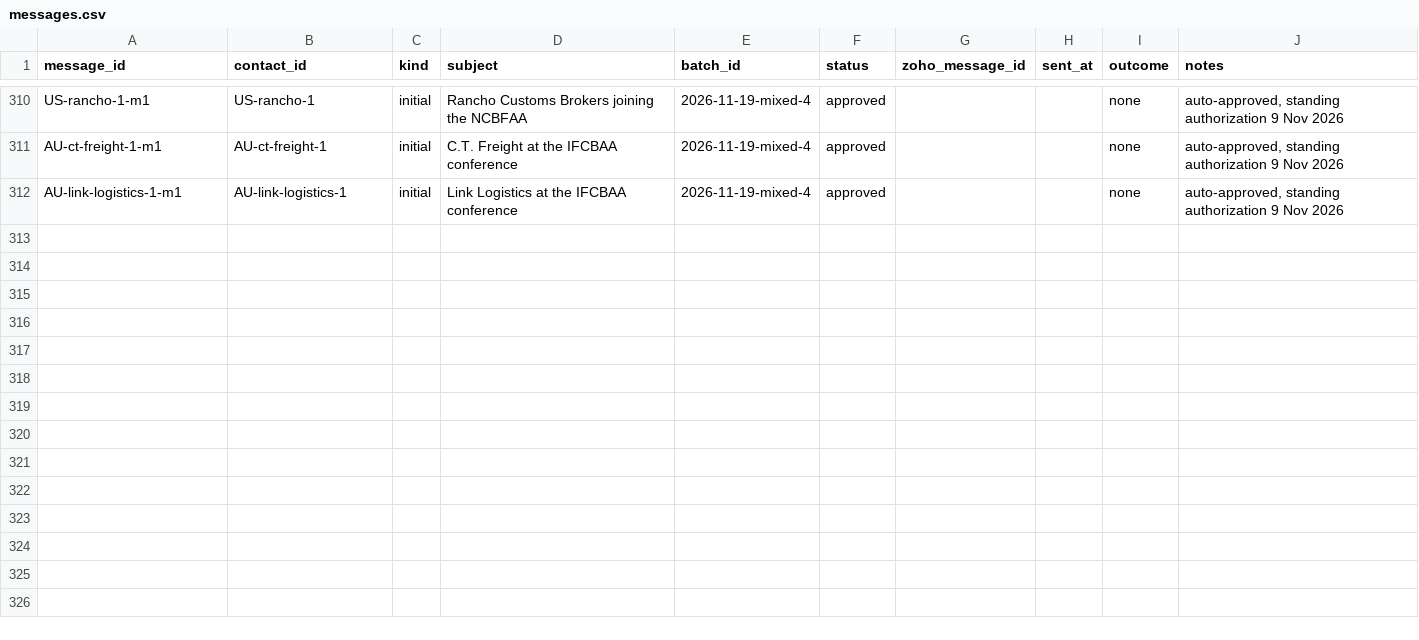
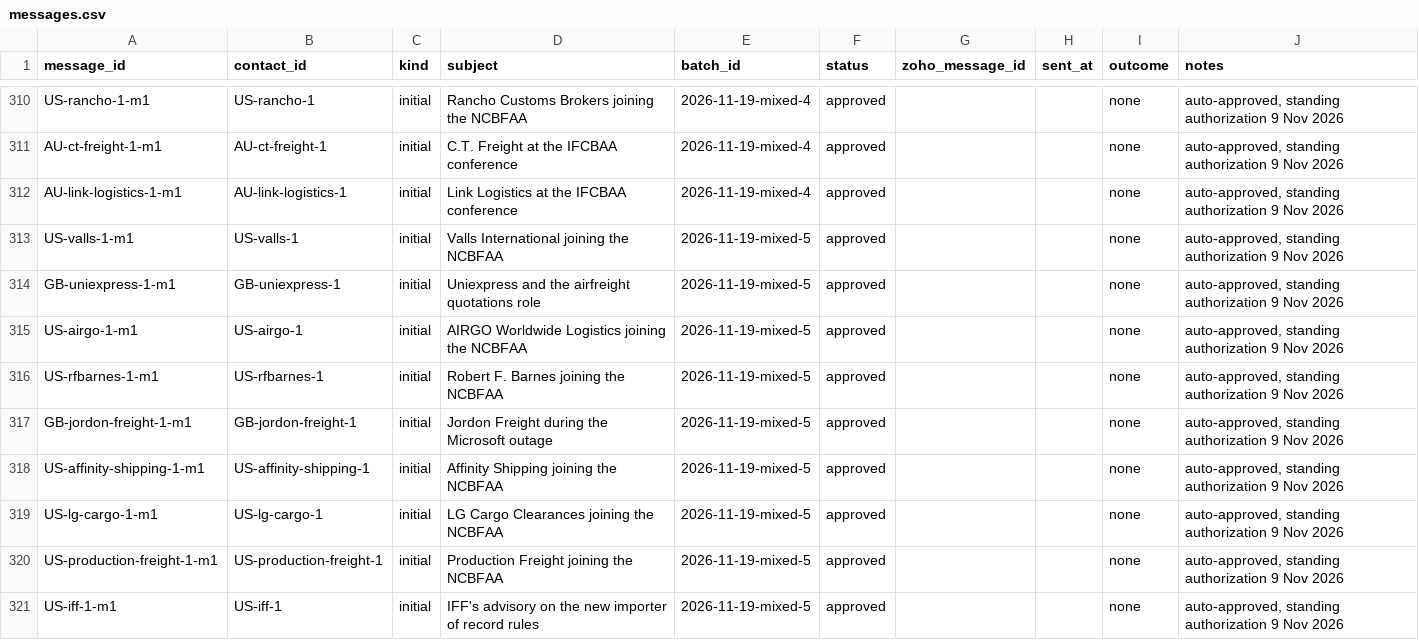
Before and after one commit to ratifplus/tiph-outreach, a CSV file: data/messages.csv, drawn as a sheet; only a part is shown, gaps mark what is left out.

```diff
--- a/data/messages.csv
+++ b/data/messages.csv
@@ -312 +312,10 @@ AU-ct-freight-1-m1,AU-ct-freight-1,initial,C.T. Freight at the IFCBAA conference
 AU-link-logistics-1-m1,AU-link-logistics-1,initial,Link Logistics at the IFCBAA conference,2026-11-19-mixed-4,approved,,,none,"auto-approved, standing authorization 9 Nov 2026"
+US-valls-1-m1,US-valls-1,initial,Valls International joining the NCBFAA,2026-11-19-mixed-5,approved,,,none,"auto-approved, standing authorization 9 Nov 2026"
+GB-uniexpress-1-m1,GB-uniexpress-1,initial,Uniexpress and the airfreight quotations role,2026-11-19-mixed-5,approved,,,none,"auto-approved, standing authorization 9 Nov 2026"
+US-airgo-1-m1,US-airgo-1,initial,AIRGO Worldwide Logistics joining the NCBFAA,2026-11-19-mixed-5,approved,,,none,"auto-approved, standing authorization 9 Nov 2026"
+US-rfbarnes-1-m1,US-rfbarnes-1,initial,Robert F. Barnes joining the NCBFAA,2026-11-19-mixed-5,approved,,,none,"auto-approved, standing authorization 9 Nov 2026"
+GB-jordon-freight-1-m1,GB-jordon-freight-1,initial,Jordon Freight during the Microsoft outage,2026-11-19-mixed-5,approved,,,none,"auto-approved, standing authorization 9 Nov 2026"
+US-affinity-shipping-1-m1,US-affinity-shipping-1,initial,Affinity Shipping joining the NCBFAA,2026-11-19-mixed-5,approved,,,none,"auto-approved, standing authorization 9 Nov 2026"
+US-lg-cargo-1-m1,US-lg-cargo-1,initial,LG Cargo Clearances joining the NCBFAA,2026-11-19-mixed-5,approved,,,none,"auto-approved, standing authorization 9 Nov 2026"
+US-production-freight-1-m1,US-production-freight-1,initial,Production Freight joining the NCBFAA,2026-11-19-mixed-5,approved,,,none,"auto-approved, standing authorization 9 Nov 2026"
+US-iff-1-m1,US-iff-1,initial,IFF's advisory on the new importer of record rules,2026-11-19-mixed-5,approved,,,none,"auto-approved, standing authorization 9 Nov 2026"
```
Also changed, not shown: data/companies.csv, data/contacts.csv, 4 other files.
